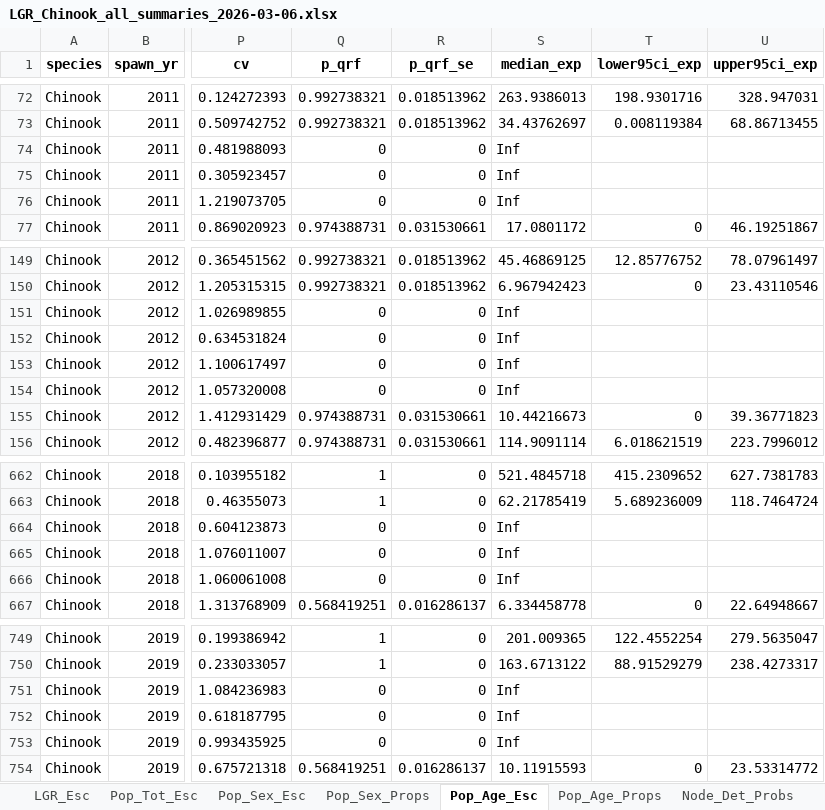
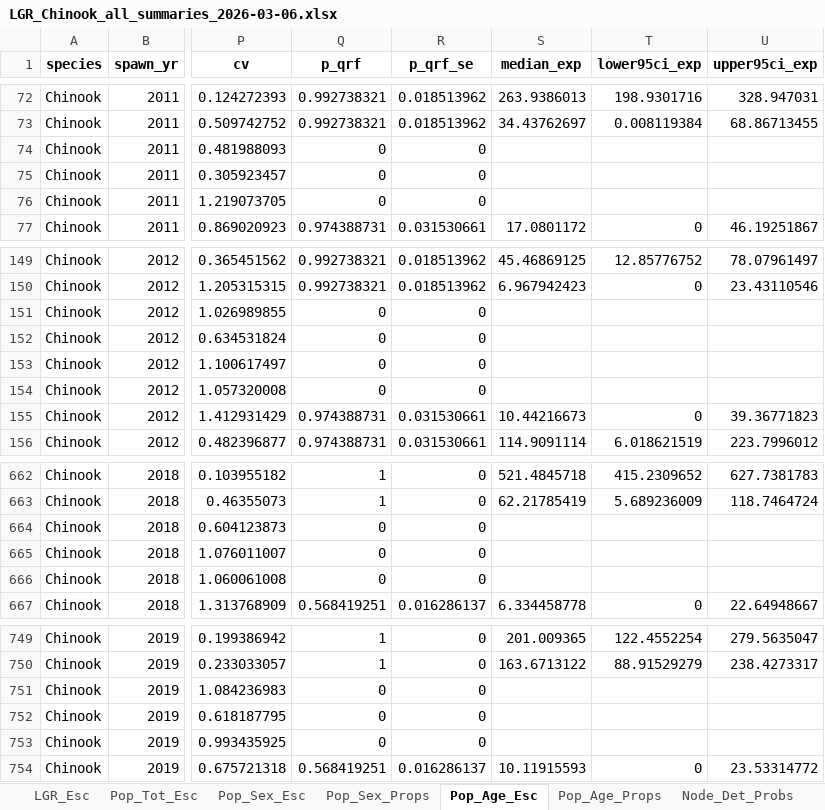
Before and after one commit to NPTfisheries/SnakeRiverFishStatus, an Excel workbook: output/syntheses/LGR_Chinook_all_summaries_2026-03-06.xlsx, sheet Pop_Age_Esc, drawn as a sheet; only a part is shown, gaps mark what is left out; values as stored, in another font and other column widths than the file's, no borders; the diff covers the shown part only; the diff names each change by its address in the sheet, - before the commit and + after, or states it on an @@ line.

```diff
--- a/output/syntheses/LGR_Chinook_all_summaries_2026-03-06.xlsx (sheet Pop_Age_Esc)
+++ b/output/syntheses/LGR_Chinook_all_summaries_2026-03-06.xlsx (sheet Pop_Age_Esc)
-S74:S76 (median_exp): Inf
+S74:S76 (median_exp): (empty)
-S151:S154 (median_exp): Inf
+S151:S154 (median_exp): (empty)
-S664:S666 (median_exp): Inf
+S664:S666 (median_exp): (empty)
-S751:S753 (median_exp): Inf
+S751:S753 (median_exp): (empty)
```
Also changed, not shown: 6 edited cells elsewhere in this sheet, sheet Pop_Sex_Esc, sheet Pop_Tot_Esc, 2 other files.
